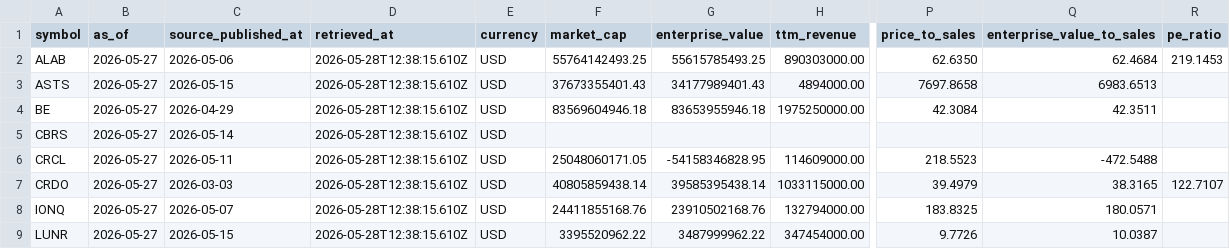
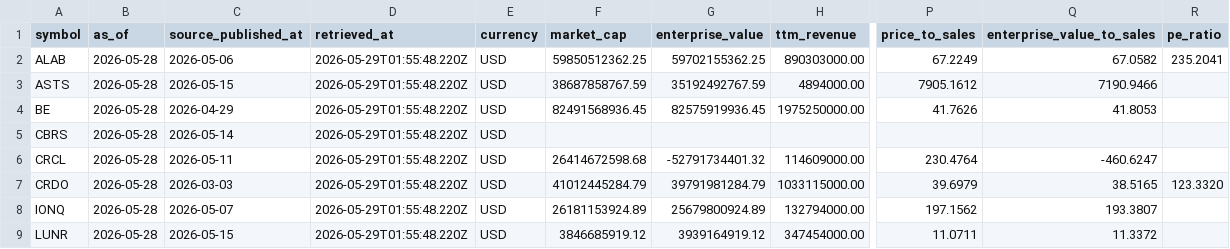
Before and after one commit to WineChord/invest, a CSV file: data/market/company_metrics.csv, drawn as a sheet; only a part is shown, gaps mark what is left out; the diff covers the shown part only; the diff names each change by its address in the sheet, - before the commit and + after, or states it on an @@ line.

```diff
--- a/data/market/company_metrics.csv
+++ b/data/market/company_metrics.csv
-B2:B9 (as_of): 2026-05-27
+B2:B9 (as_of): 2026-05-28
-D2:D9 (retrieved_at): 2026-05-28T12:38:15.610Z
+D2:D9 (retrieved_at): 2026-05-29T01:55:48.220Z
-F2 (market_cap): 55764142493.25
+F2 (market_cap): 59850512362.25
-G2 (enterprise_value): 55615785493.25
+G2 (enterprise_value): 59702155362.25
-P2 (price_to_sales): 62.6350
+P2 (price_to_sales): 67.2249
-Q2 (enterprise_value_to_sales): 62.4684
+Q2 (enterprise_value_to_sales): 67.0582
-R2 (pe_ratio): 219.1453
+R2 (pe_ratio): 235.2041
-F3 (market_cap): 37673355401.43
+F3 (market_cap): 38687858767.59
-G3 (enterprise_value): 34177989401.43
+G3 (enterprise_value): 35192492767.59
-P3 (price_to_sales): 7697.8658
+P3 (price_to_sales): 7905.1612
-Q3 (enterprise_value_to_sales): 6983.6513
+Q3 (enterprise_value_to_sales): 7190.9466
-F4 (market_cap): 83569604946.18
+F4 (market_cap): 82491568936.45
-G4 (enterprise_value): 83653955946.18
+G4 (enterprise_value): 82575919936.45
-P4 (price_to_sales): 42.3084
+P4 (price_to_sales): 41.7626
-Q4 (enterprise_value_to_sales): 42.3511
+Q4 (enterprise_value_to_sales): 41.8053
-F6 (market_cap): 25048060171.05
+F6 (market_cap): 26414672598.68
-G6 (enterprise_value): -54158346828.95
+G6 (enterprise_value): -52791734401.32
-P6 (price_to_sales): 218.5523
+P6 (price_to_sales): 230.4764
-Q6 (enterprise_value_to_sales): -472.5488
+Q6 (enterprise_value_to_sales): -460.6247
-F7 (market_cap): 40805859438.14
+F7 (market_cap): 41012445284.79
-G7 (enterprise_value): 39585395438.14
+G7 (enterprise_value): 39791981284.79
-P7 (price_to_sales): 39.4979
+P7 (price_to_sales): 39.6979
-Q7 (enterprise_value_to_sales): 38.3165
+Q7 (enterprise_value_to_sales): 38.5165
-R7 (pe_ratio): 122.7107
+R7 (pe_ratio): 123.3320
-F8 (market_cap): 24411855168.76
+F8 (market_cap): 26181153924.89
-G8 (enterprise_value): 23910502168.76
+G8 (enterprise_value): 25679800924.89
-P8 (price_to_sales): 183.8325
+P8 (price_to_sales): 197.1562
-Q8 (enterprise_value_to_sales): 180.0571
+Q8 (enterprise_value_to_sales): 193.3807
-F9 (market_cap): 3395520962.22
+F9 (market_cap): 3846685919.12
-G9 (enterprise_value): 3487999962.22
+G9 (enterprise_value): 3939164919.12
-P9 (price_to_sales): 9.7726
+P9 (price_to_sales): 11.0711
-Q9 (enterprise_value_to_sales): 10.0387
+Q9 (enterprise_value_to_sales): 11.3372
```
Also changed, not shown: 26 edited cells elsewhere in this file, data/market/technical_snapshots.csv, data/market/watchlist_prices.csv, 5 other files.
